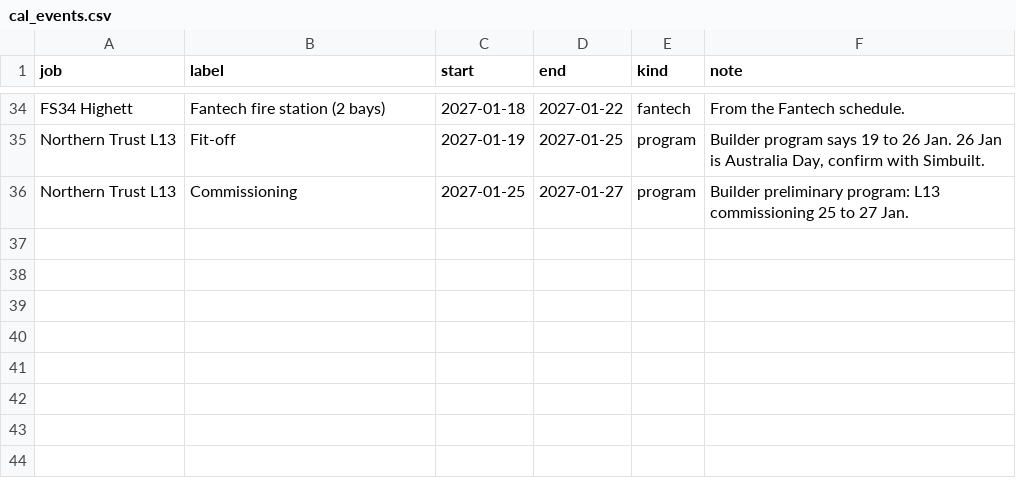
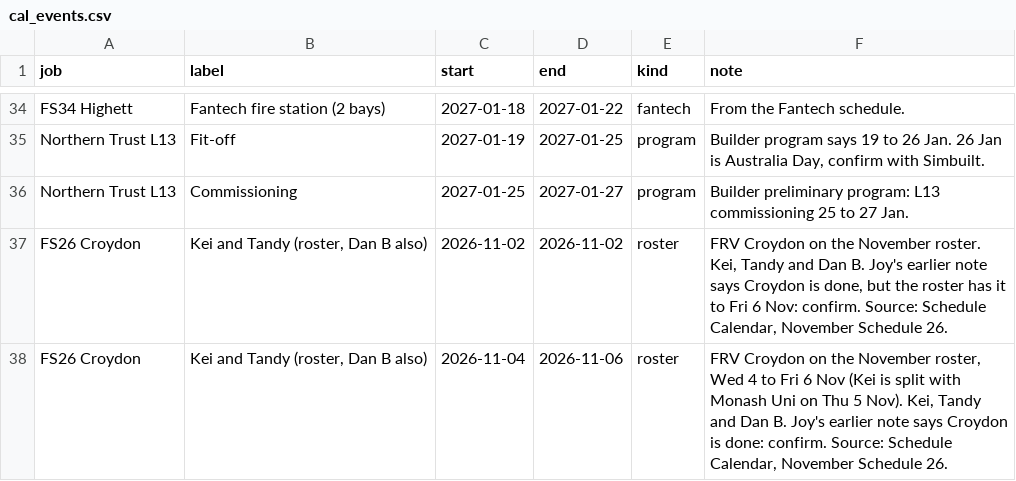
Before and after one commit to vpstock/vp-program-scheduler, a CSV file: data/cal_events.csv, drawn as a sheet; only a part is shown, gaps mark what is left out; the diff names each change by its address in the sheet, - before the commit and + after, or states it on an @@ line.

```diff
--- a/data/cal_events.csv
+++ b/data/cal_events.csv
+row 37: FS26 Croydon | Kei and Tandy (roster, Dan B also) | 2026-11-02 | 2026-11-02 | roster | FRV Croydon on the November roster. Kei, Tandy and Dan B. Joy's earlier note says Croydon is done, but the roster has it to Fri 6 Nov: confirm. Source: Schedule Calendar, November Schedule 26.
+row 38: FS26 Croydon | Kei and Tandy (roster, Dan B also) | 2026-11-04 | 2026-11-06 | roster | FRV Croydon on the November roster, Wed 4 to Fri 6 Nov (Kei is split with Monash Uni on Thu 5 Nov). Kei, Tandy and Dan B. Joy's earlier note says Croydon is done: confirm. Source: Schedule Calendar, November Schedule 26.
```
Also changed, not shown: 4 other files.
